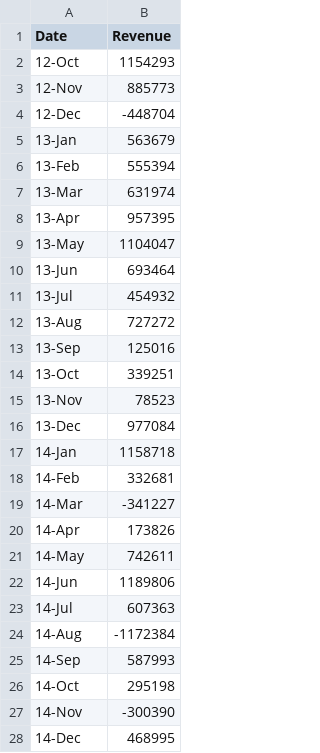
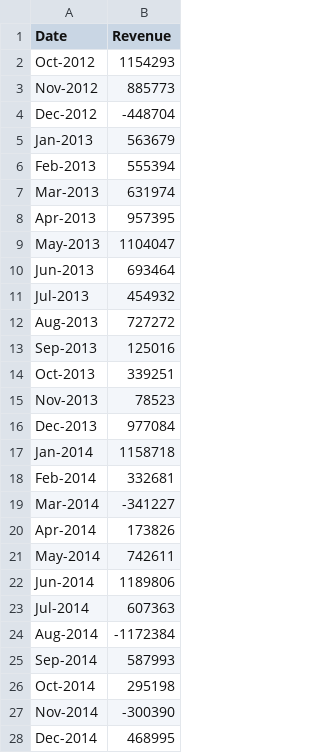
Before and after one commit to eric11235/python-challenge, a CSV file: PyBank/Resources/budget_data.csv, drawn as a sheet; only a part is shown; the diff covers the shown part only.

```diff
--- a/PyBank/Resources/budget_data.csv
+++ b/PyBank/Resources/budget_data.csv
@@ -2,27 +2,27 @@ Date,Revenue,,,,,
-12-Oct,1154293,,,,,
-12-Nov,885773,,,,,
-12-Dec,-448704,,,,,
-13-Jan,563679,,,,,
-13-Feb,555394,,,,,
-13-Mar,631974,,,,,
-13-Apr,957395,,,,,
-13-May,1104047,,,,,
-13-Jun,693464,,,,,
-13-Jul,454932,,,,,
-13-Aug,727272,,,,,
-13-Sep,125016,,,,,
-13-Oct,339251,,,,,
-13-Nov,78523,,,,,
-13-Dec,977084,,,,,
-14-Jan,1158718,,,,,
-14-Feb,332681,,,,,
-14-Mar,-341227,,,,,
-14-Apr,173826,,,,,
-14-May,742611,,,,,
-14-Jun,1189806,,,,,
-14-Jul,607363,,,,,
-14-Aug,-1172384,,,,,
-14-Sep,587993,,,,,
-14-Oct,295198,,,,,
-14-Nov,-300390,,,,,
-14-Dec,468995,,,,,
+Oct-2012,1154293,,
+Nov-2012,885773,,
+Dec-2012,-448704,,
+Jan-2013,563679,,
+Feb-2013,555394,,
+Mar-2013,631974,,
+Apr-2013,957395,,
+May-2013,1104047,,
+Jun-2013,693464,,
+Jul-2013,454932,,
+Aug-2013,727272,,
+Sep-2013,125016,,
+Oct-2013,339251,,
+Nov-2013,78523,,
+Dec-2013,977084,,
+Jan-2014,1158718,,
+Feb-2014,332681,,
+Mar-2014,-341227,,
+Apr-2014,173826,,
+May-2014,742611,,
+Jun-2014,1189806,,
+Jul-2014,607363,,
+Aug-2014,-1172384,,
+Sep-2014,587993,,
+Oct-2014,295198,,
+Nov-2014,-300390,,
+Dec-2014,468995,,
```
Also changed, not shown: 14 edited cells elsewhere in this file, 4 other files.
